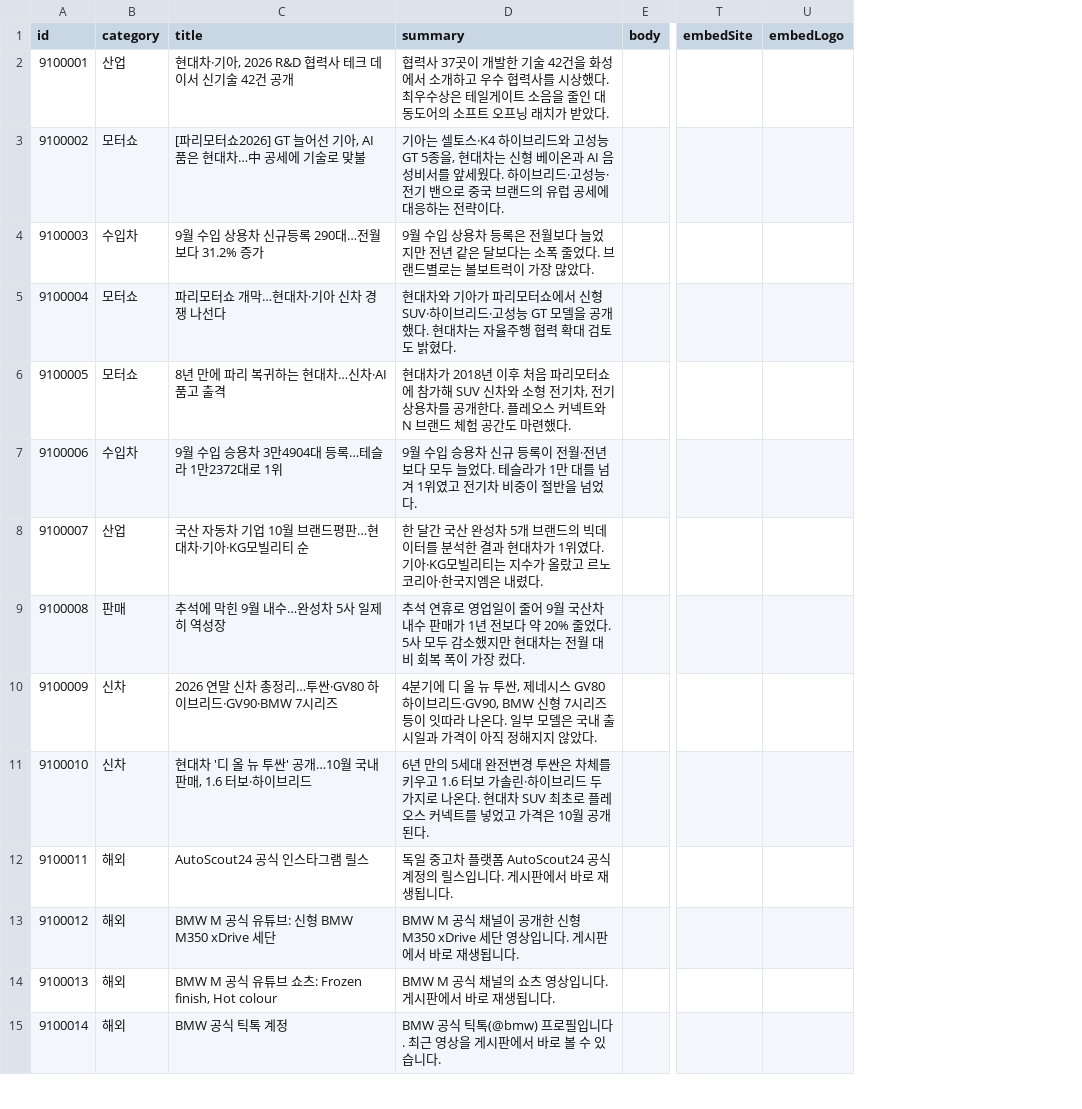
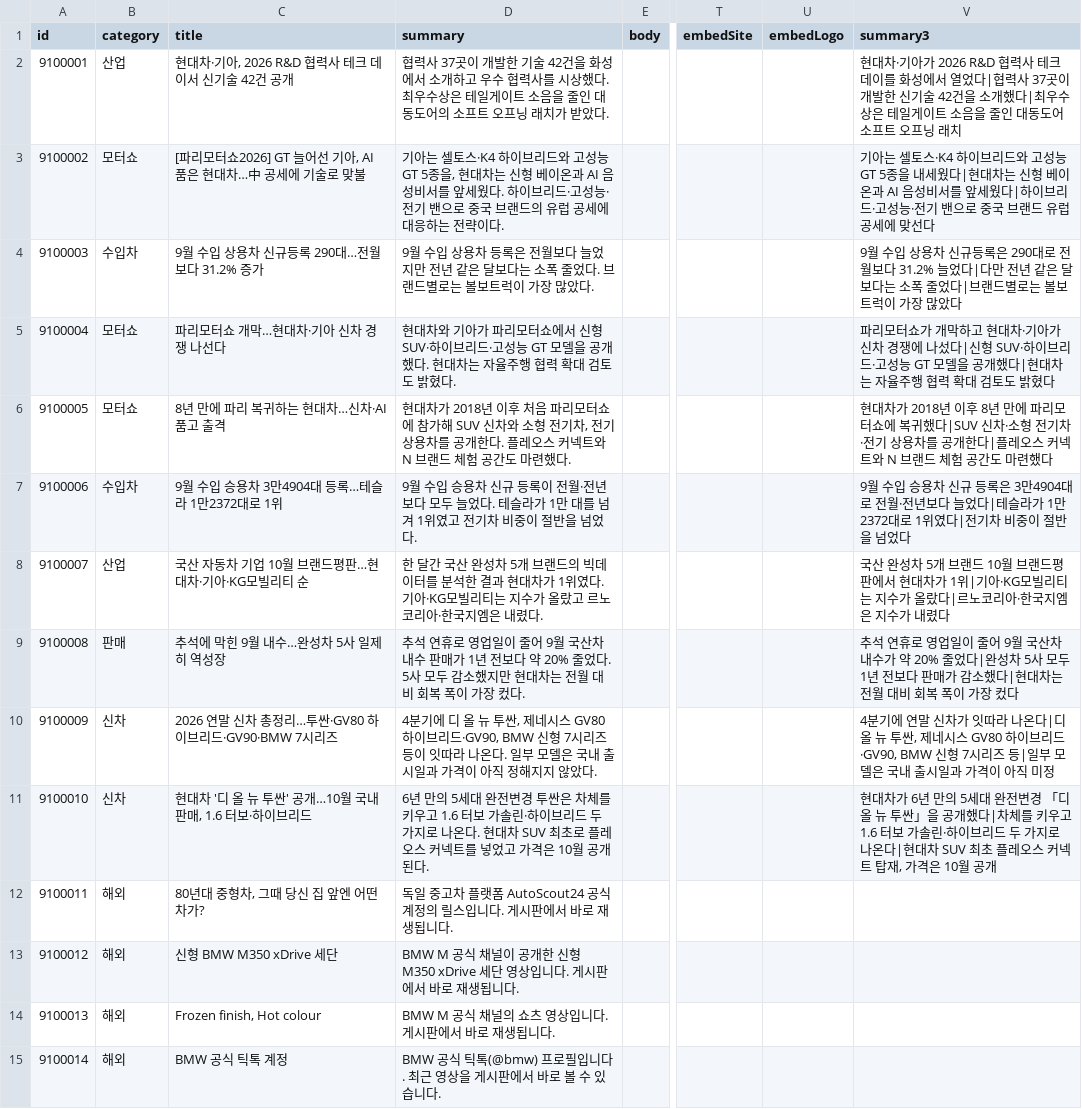
Before and after one commit to bobaekimboae/bobaedream, a CSV file: data/boards/car-news.csv, drawn as a sheet; only a part is shown, gaps mark what is left out; the diff covers the shown part only; the diff names each change by its address in the sheet, - before the commit and + after, or states it on an @@ line.

```diff
--- a/data/boards/car-news.csv
+++ b/data/boards/car-news.csv
+column V (summary3), rows 2-11: 현대차·기아가 2026 R&D 협력사 테크 데이를 화성에서 열었다|협력사 37곳이 개발한 신기술 42건을 소개했다|최우수상은 테일게이트 소음을 줄인 대동도어 소프트 오프닝 래치 | 기아는 셀토스·K4 하이브리드와 고성능 GT 5종을 내세웠다|현대차는 신형 베이온과 AI 음성비서를 앞세웠다|하이브리드·고성능·전기 밴으로 중국 브랜드 유럽 공세에 맞선다 | 9월 수입 상용차 신규등록은 290대로 전월보다 31.2% 늘었다|다만 전년 같은 달보다는 소폭 줄었다|브랜드별로는 볼보트럭이 가장 많았다 | 파리모터쇼가 개막하고 현대차·기아가 신차 경쟁에 나섰다|신형 SUV·하이브리드·고성능 GT 모델을 공개했다|현대차는 자율주행 협력 확대 검토도 밝혔다 | 현대차가 2018년 이후 8년 만에 파리모터쇼에 복귀했다|SUV 신차·소형 전기차·전기 상용차를 공개한다|플레오스 커넥트와 N 브랜드 체험 공간도 마련했다 | 9월 수입 승용차 신규 등록은 3만4904대로 전월·전년보다 늘었다|테슬라가 1만2372대로 1위였다|전기차 비중이 절반을 넘었다 | 국산 완성차 5개 브랜드 10월 브랜드평판에서 현대차가 1위|기아·KG모빌리티는 지수가 올랐다|르노코리아·한국지엠은 지수가 내렸다 | 추석 연휴로 영업일이 줄어 9월 국산차 내수가 약 20% 줄었다|완성차 5사 모두 1년 전보다 판매가 감소했다|현대차는 전월 대비 회복 폭이 가장 컸다 | 4분기에 연말 신차가 잇따라 나온다|디 올 뉴 투싼, 제네시스 GV80 하이브리드·GV90, BMW 신형 7시리즈 등|일부 모델은 국내 출시일과 가격이 아직 미정 | 현대차가 6년 만의 5세대 완전변경 「디 올 뉴 투싼」을 공개했다|차체를 키우고 1.6 터보 가솔린·하이브리드 두 가지로 나온다|현대차 SUV 최초 플레오스 커넥트 탑재, 가격은 10월 공개
-C12 (title): AutoScout24 공식 인스타그램 릴스
+C12 (title): 80년대 중형차, 그때 당신 집 앞엔 어떤 차가?
-C13 (title): BMW M 공식 유튜브: 신형 BMW M350 xDrive 세단
+C13 (title): 신형 BMW M350 xDrive 세단
-C14 (title): BMW M 공식 유튜브 쇼츠: Frozen finish, Hot colour
+C14 (title): Frozen finish, Hot colour
```
Also changed, not shown: 1 added row and 8 edited cells elsewhere in this file, 9 other files.
